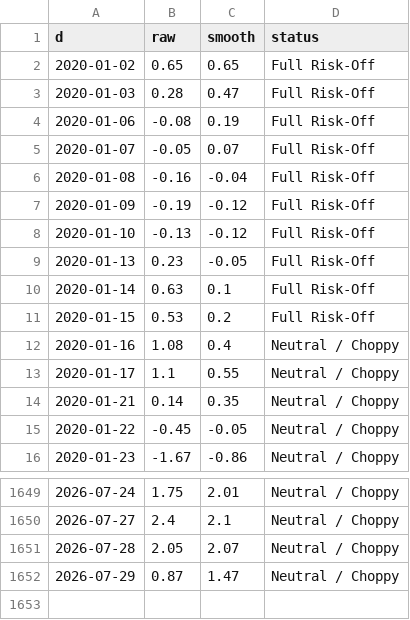
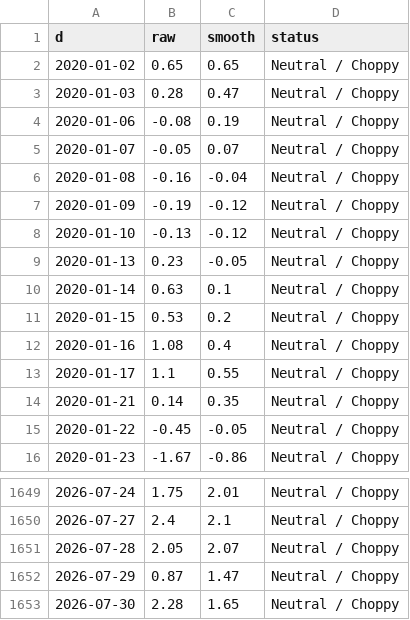
Before and after one commit to ds919/market-board, a CSV file: macro_history.csv, drawn as a sheet; only a part is shown, gaps mark what is left out.

```diff
--- a/macro_history.csv
+++ b/macro_history.csv
@@ -1,12 +1,12 @@
 d,raw,smooth,status
-2020-01-02,0.65,0.65,Full Risk-Off
-2020-01-03,0.28,0.47,Full Risk-Off
-2020-01-06,-0.08,0.19,Full Risk-Off
-2020-01-07,-0.05,0.07,Full Risk-Off
-2020-01-08,-0.16,-0.04,Full Risk-Off
-2020-01-09,-0.19,-0.12,Full Risk-Off
-2020-01-10,-0.13,-0.12,Full Risk-Off
-2020-01-13,0.23,-0.05,Full Risk-Off
-2020-01-14,0.63,0.1,Full Risk-Off
-2020-01-15,0.53,0.2,Full Risk-Off
+2020-01-02,0.65,0.65,Neutral / Choppy
+2020-01-03,0.28,0.47,Neutral / Choppy
+2020-01-06,-0.08,0.19,Neutral / Choppy
+2020-01-07,-0.05,0.07,Neutral / Choppy
+2020-01-08,-0.16,-0.04,Neutral / Choppy
+2020-01-09,-0.19,-0.12,Neutral / Choppy
+2020-01-10,-0.13,-0.12,Neutral / Choppy
+2020-01-13,0.23,-0.05,Neutral / Choppy
+2020-01-14,0.63,0.1,Neutral / Choppy
+2020-01-15,0.53,0.2,Neutral / Choppy
 2020-01-16,1.08,0.4,Neutral / Choppy
@@ -1652 +1652,2 @@ d,raw,smooth,status
 2026-07-29,0.87,1.47,Neutral / Choppy
+2026-07-30,2.28,1.65,Neutral / Choppy
```
Also changed, not shown: 1 other file.
